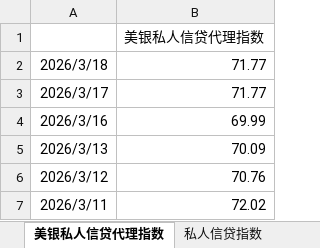
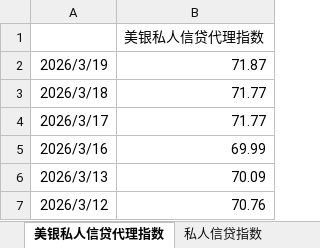
Before and after one commit to DarkSide-Moon/IronDashboard, an Excel workbook: 伊朗冲突相关日度数据.xlsx, sheet 美银私人信贷代理指数, drawn as a sheet; only a part is shown; the shorter side is filled out with more unchanged rows; values as stored, in another font and other column widths than the file's, no borders; the diff names each change by its address in the sheet, - before the commit and + after, or states it on an @@ line.

```diff
--- a/伊朗冲突相关日度数据.xlsx (sheet 美银私人信贷代理指数)
+++ b/伊朗冲突相关日度数据.xlsx (sheet 美银私人信贷代理指数)
+row 2: 2026/3/19 | 71.87
```
Also changed, not shown: sheet 美国流动性相关状态, sheet 高收益债利差, sheet 原油波动率, sheet 私人信贷指数, sheet 花旗风险厌恶指数, sheet 霍尔木兹海峡油轮通过数量, 2 more sheets.
